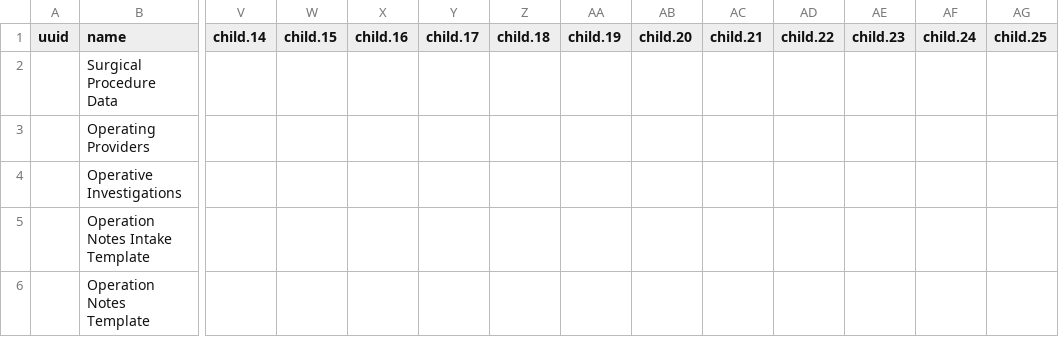
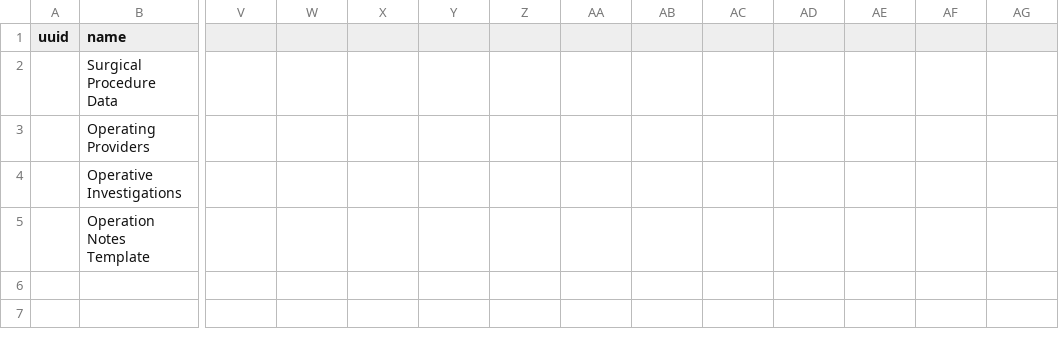
Before and after one commit to Bahmni/jss-config, a CSV file: openmrs/templates/Operation_notes_concept_sets.csv, drawn as a sheet; only a part is shown, gaps mark what is left out; rows hold the shown columns only; the diff covers the shown part only; the diff names each change by its address in the sheet, - before the commit and + after, or states it on an @@ line.

Commit message:
cancer regimen and operation notes changes

```diff
--- a/openmrs/templates/Operation_notes_concept_sets.csv
+++ b/openmrs/templates/Operation_notes_concept_sets.csv
-V1: child.14
+V1: (empty)
-W1: child.15
+W1: (empty)
-X1: child.16
+X1: (empty)
-Y1: child.17
+Y1: (empty)
-Z1: child.18
+Z1: (empty)
-AA1: child.19
+AA1: (empty)
-AB1: child.20
+AB1: (empty)
-AC1: child.21
+AC1: (empty)
-AD1: child.22
+AD1: (empty)
-AE1: child.23
+AE1: (empty)
-AF1: child.24
+AF1: (empty)
-AG1: child.25
+AG1: (empty)
-B5 (name): Operation Notes Intake Template
+B5 (name): Operation Notes Template
-row 6:  | Operation Notes Template
```
Also changed, not shown: 67 edited cells elsewhere in this file, 1 other file.
